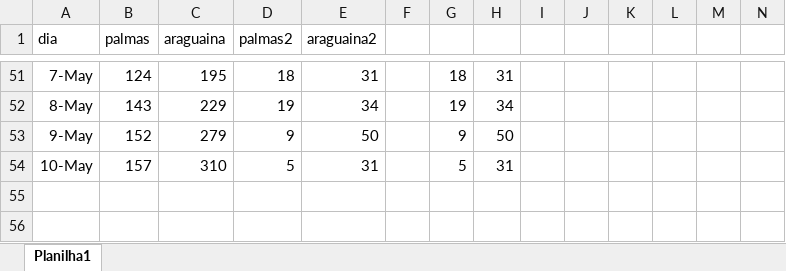
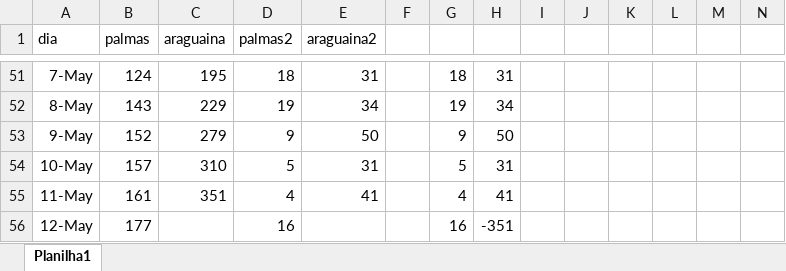
Before and after one commit to tifmepo/palmas-araguaina, an Excel workbook: corona.xlsx, sheet Planilha1, drawn as a sheet; only a part is shown, gaps mark what is left out; values as stored, in another font and other column widths than the file's, no borders; rows hold the shown columns only; the diff names each change by its address in the sheet, - before the commit and + after, or states it on an @@ line.

```diff
--- a/corona.xlsx (sheet Planilha1)
+++ b/corona.xlsx (sheet Planilha1)
+row 55: 11-May | 161 | 351 | 4 | 41 |  | 4 | 41
+row 56: 12-May | 177 |  | 16 |  |  | 16 | -351
```
Also changed, not shown: 2 other files.
